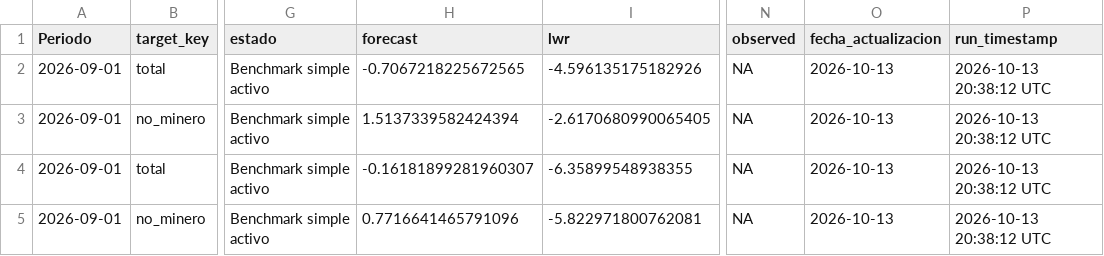
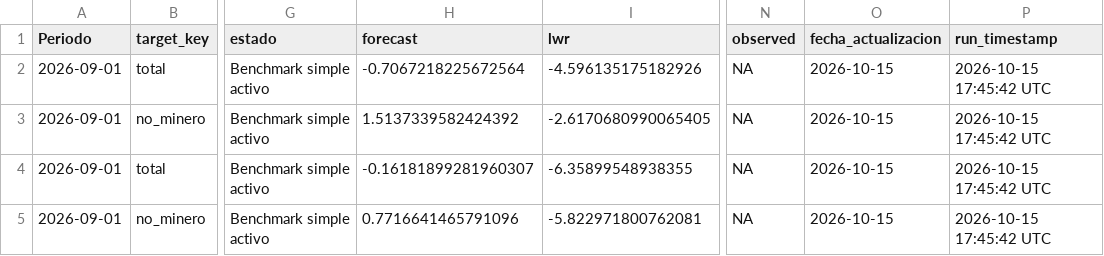
Before and after one commit to mulloav3007/Economics, a CSV file: data/processed/imacec_nowcast_summary.csv, drawn as a sheet; only a part is shown, gaps mark what is left out; the diff names each change by its address in the sheet, - before the commit and + after, or states it on an @@ line.

```diff
--- a/data/processed/imacec_nowcast_summary.csv
+++ b/data/processed/imacec_nowcast_summary.csv
-H2 (forecast): -0.7067218225672565
+H2 (forecast): -0.7067218225672564
-O2:O5 (fecha_actualizacion): 2026-10-13
+O2:O5 (fecha_actualizacion): 2026-10-15
-P2:P5 (run_timestamp): 2026-10-13 20:38:12 UTC
+P2:P5 (run_timestamp): 2026-10-15 17:45:42 UTC
-H3 (forecast): 1.5137339582424394
+H3 (forecast): 1.5137339582424392
```
Also changed, not shown: data/processed/imacec_model_status.csv, data/processed/imacec_nowcast_history.csv, 34 other files.
